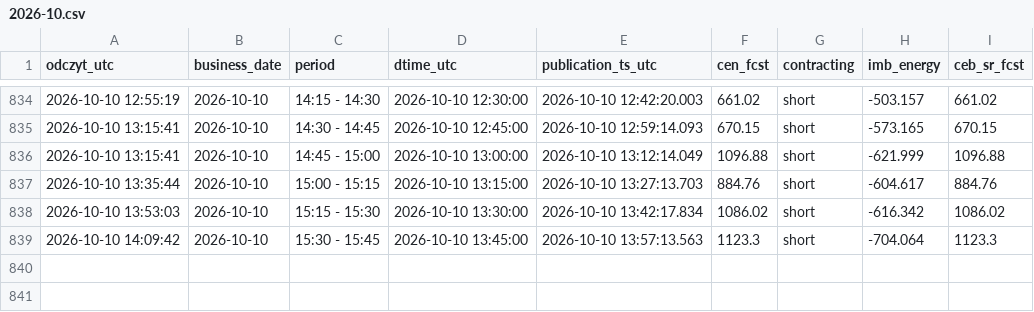
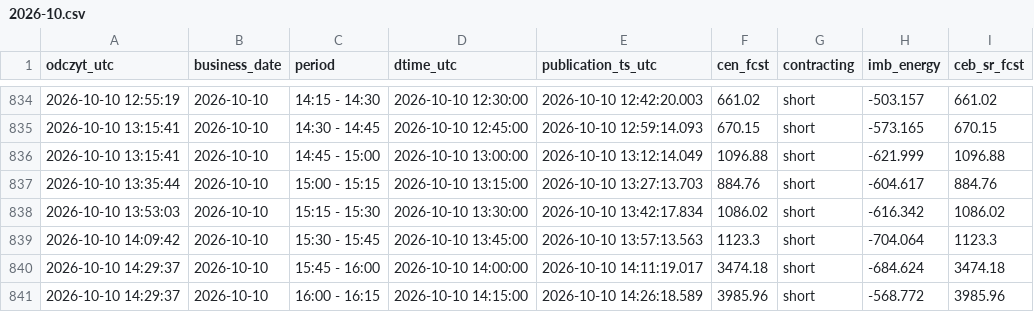
Before and after one commit to AgSon94/rb-cen-monitor, a CSV file: zapis/price-fcst/2026-10.csv, drawn as a sheet; only a part is shown, gaps mark what is left out; the diff names each change by its address in the sheet, - before the commit and + after, or states it on an @@ line.

Commit message:
zapis 2026-10-10 14:29 UTC

```diff
--- a/zapis/price-fcst/2026-10.csv
+++ b/zapis/price-fcst/2026-10.csv
+row 840: 2026-10-10 14:29:37 | 2026-10-10 | 15:45 - 16:00 | 2026-10-10 14:00:00 | 2026-10-10 14:11:19.017 | 3474.18 | short | -684.624 | 3474.18
+row 841: 2026-10-10 14:29:37 | 2026-10-10 | 16:00 - 16:15 | 2026-10-10 14:15:00 | 2026-10-10 14:26:18.589 | 3985.96 | short | -568.772 | 3985.96
```
